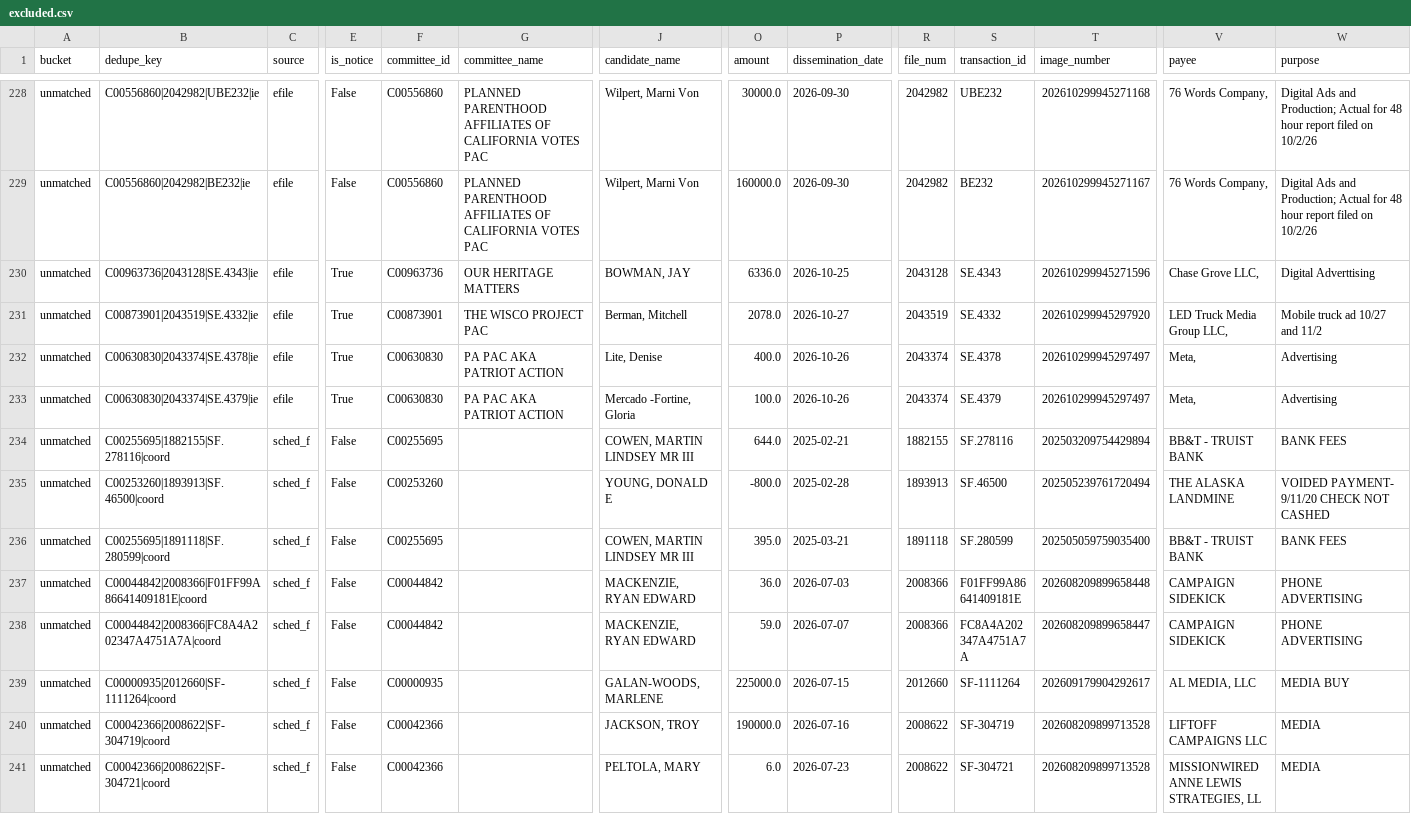
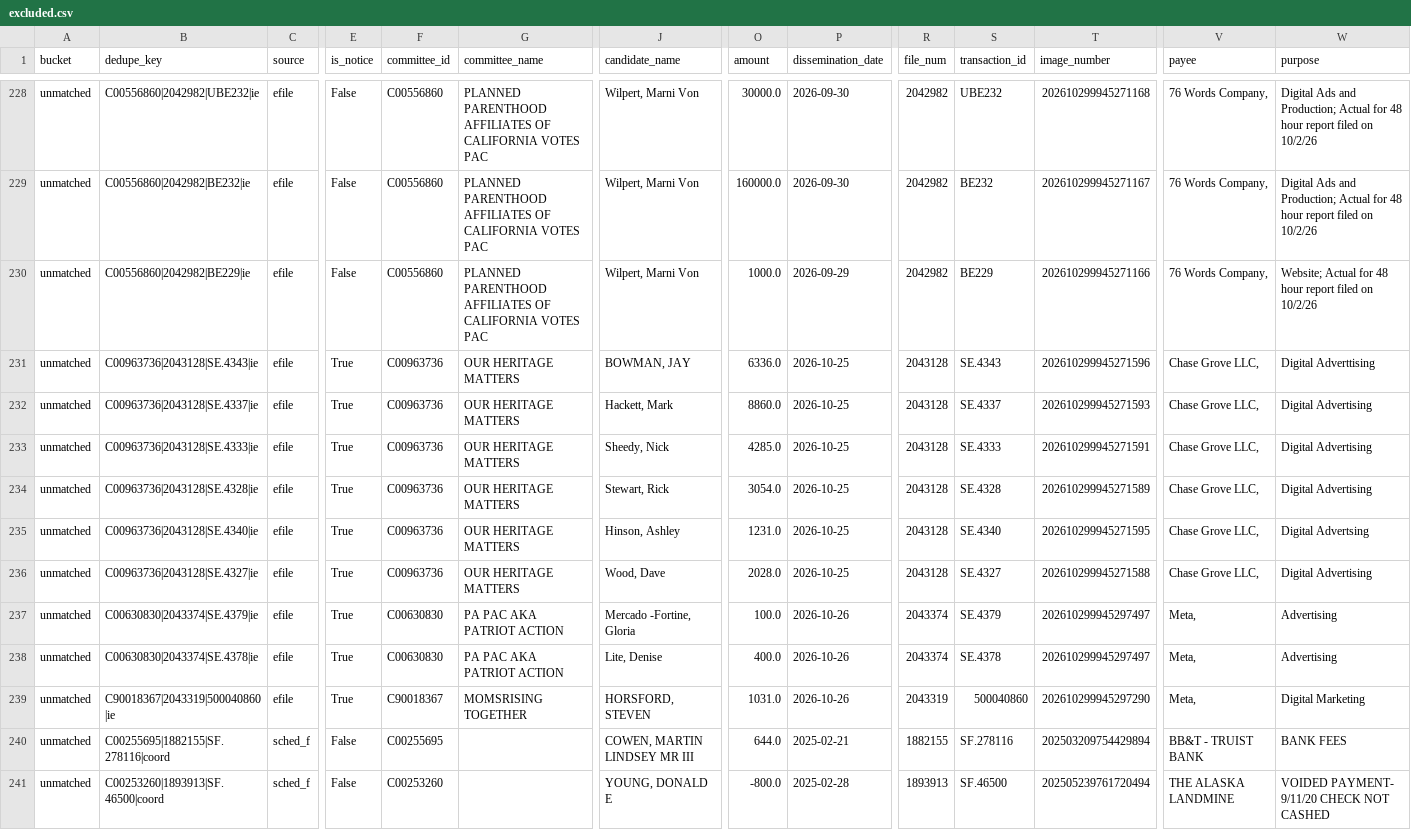
Before and after one commit to sabbadoo32/follow-the-money-2026, a CSV file: site/data/excluded.csv, drawn as a sheet; only a part is shown, gaps mark what is left out; the shorter side is filled out with more unchanged rows; addresses are those after the commit; rows hold the shown columns only; the diff names each change by its address in the sheet, - before the commit and + after, or states it on an @@ line.

Commit message:
data: 2026-10-29T20:18Z

```diff
--- a/site/data/excluded.csv
+++ b/site/data/excluded.csv
+row 230: unmatched | C00556860|2042982|BE229|ie | efile | False | C00556860 | PLANNED PARENTHOOD AFFILIATES OF CALIFORNIA VOTES PAC | Wilpert, Marni Von | 1000.0 | 2026-09-29 | 2042982 | BE229 | 202610299945271166 | 76 Words Company, | Website; Actual for 48 hour report filed on 10/2/26
-B232 (dedupe_key): C00873901|2043519|SE.4332|ie
+B232 (dedupe_key): C00963736|2043128|SE.4337|ie
-F232 (committee_id): C00873901
+F232 (committee_id): C00963736
-G232 (committee_name): THE WISCO PROJECT PAC
+G232 (committee_name): OUR HERITAGE MATTERS
-J232 (candidate_name): Berman, Mitchell
+J232 (candidate_name): Hackett, Mark
-O232 (amount): 2078.0
+O232 (amount): 8860.0
-P232 (dissemination_date): 2026-10-27
+P232 (dissemination_date): 2026-10-25
-R232 (file_num): 2043519
+R232 (file_num): 2043128
-S232 (transaction_id): SE.4332
+S232 (transaction_id): SE.4337
-T232 (image_number): 202610299945297920
+T232 (image_number): 202610299945271593
-V232 (payee): LED Truck Media Group LLC,
+V232 (payee): Chase Grove LLC,
-W232 (purpose): Mobile truck ad 10/27 and 11/2
+W232 (purpose): Digital Advertising
+row 233: unmatched | C00963736|2043128|SE.4333|ie | efile | True | C00963736 | OUR HERITAGE MATTERS | Sheedy, Nick | 4285.0 | 2026-10-25 | 2043128 | SE.4333 | 202610299945271591 | Chase Grove LLC, | Digital Advertising
+row 234: unmatched | C00963736|2043128|SE.4328|ie | efile | True | C00963736 | OUR HERITAGE MATTERS | Stewart, Rick | 3054.0 | 2026-10-25 | 2043128 | SE.4328 | 202610299945271589 | Chase Grove LLC, | Digital Advertising
+row 235: unmatched | C00963736|2043128|SE.4340|ie | efile | True | C00963736 | OUR HERITAGE MATTERS | Hinson, Ashley | 1231.0 | 2026-10-25 | 2043128 | SE.4340 | 202610299945271595 | Chase Grove LLC, | Digital Advertsing
+row 236: unmatched | C00963736|2043128|SE.4327|ie | efile | True | C00963736 | OUR HERITAGE MATTERS | Wood, Dave | 2028.0 | 2026-10-25 | 2043128 | SE.4327 | 202610299945271588 | Chase Grove LLC, | Digital Advertising
+row 237: unmatched | C00630830|2043374|SE.4379|ie | efile | True | C00630830 | PA PAC AKA PATRIOT ACTION | Mercado -Fortine, Gloria | 100.0 | 2026-10-26 | 2043374 | SE.4379 | 202610299945297497 | Meta, | Advertising
-B239 (dedupe_key): C00630830|2043374|SE.4379|ie
+B239 (dedupe_key): C90018367|2043319|500040860|ie
-F239 (committee_id): C00630830
+F239 (committee_id): C90018367
-G239 (committee_name): PA PAC AKA PATRIOT ACTION
+G239 (committee_name): MOMSRISING TOGETHER
-J239 (candidate_name): Mercado -Fortine, Gloria
+J239 (candidate_name): HORSFORD, STEVEN
-O239 (amount): 100.0
+O239 (amount): 1031.0
-R239 (file_num): 2043374
+R239 (file_num): 2043319
-S239 (transaction_id): SE.4379
+S239 (transaction_id): 500040860
-T239 (image_number): 202610299945297497
+T239 (image_number): 202610299945297290
-W239 (purpose): Advertising
+W239 (purpose): Digital Marketing
```
Also changed, not shown: site/data/races.csv, 6 other files.
